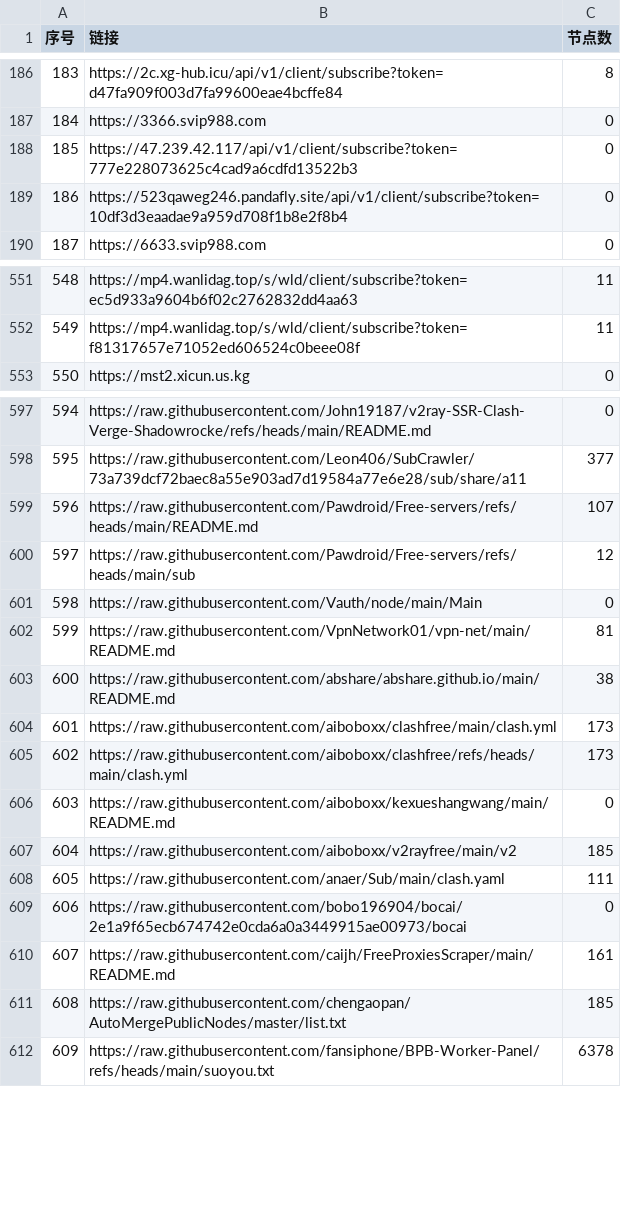
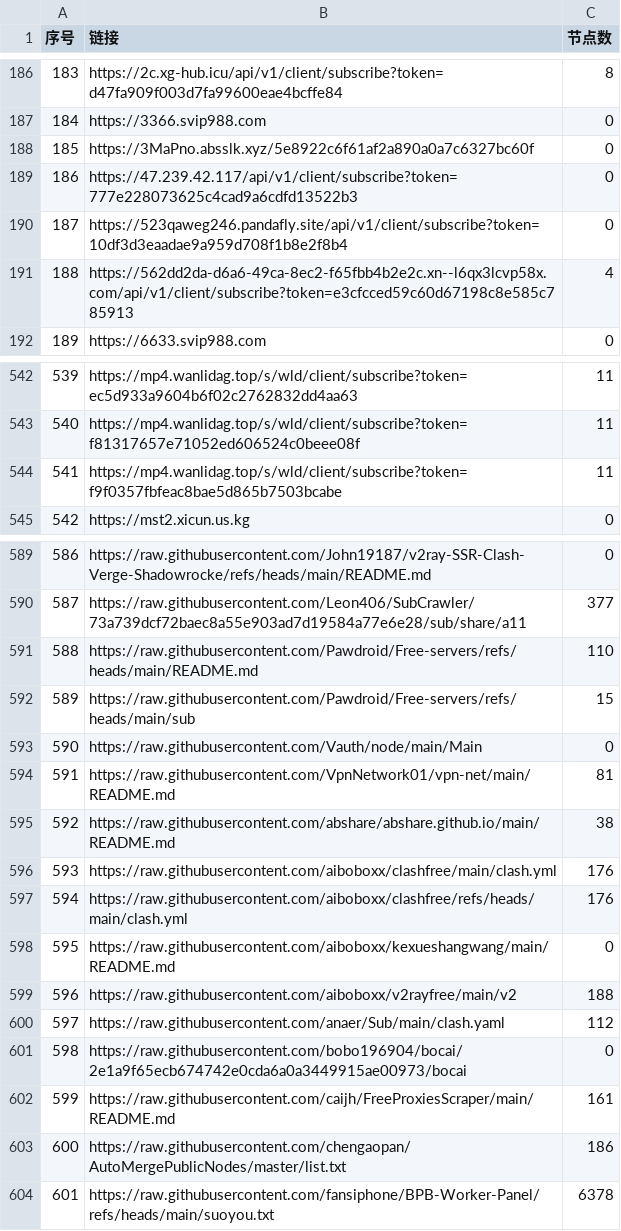
Before and after one commit to 3878590578/NoMoreWalls, a CSV file: list_result.csv, drawn as a sheet; only a part is shown, gaps mark what is left out; addresses are those after the commit; the diff covers the shown part only; the diff names each change by its address in the sheet, - before the commit and + after, or states it on an @@ line.

```diff
--- a/list_result.csv
+++ b/list_result.csv
+row 188: 185 | https://3MaPno.absslk.xyz/5e8922c6f61af2a890a0a7c6327bc60f | 0
@@ column A (序号) renumbered between rows 189 and 930 @@
+row 191: 188 | https://562dd2da-d6a6-49ca-8ec2-f65fbb4b2e2c.xn--l6qx3lcvp58x.com/api/v1/client/subscribe?token=e3cfcced59c60d67198c8e585c785913 | 4
+row 544: 541 | https://mp4.wanlidag.top/s/wld/client/subscribe?token=f9f0357fbfeac8bae5d865b7503bcabe | 11
-C591 (节点数): 107
+C591 (节点数): 110
-C592 (节点数): 12
+C592 (节点数): 15
-C596:C597 (节点数): 173
+C596:C597 (节点数): 176
-C599 (节点数): 185
+C599 (节点数): 188
-C600 (节点数): 111
+C600 (节点数): 112
-C603 (节点数): 185
+C603 (节点数): 186
```
Also changed, not shown: 9 added rows, 13 removed rows and 24 edited cells elsewhere in this file, 50 other files.
